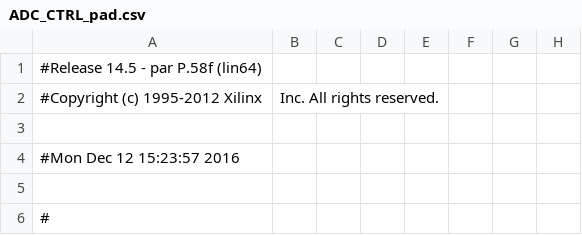
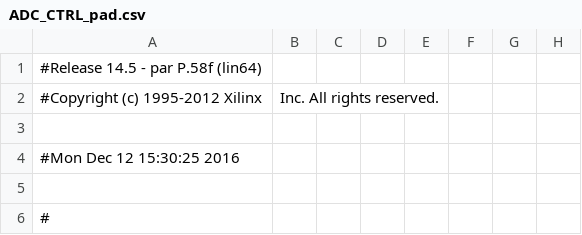
Before and after one commit to deyan-levski/jcfpga, a CSV file: LX150/ADC_CTRL_pad.csv, drawn as a sheet; only a part is shown; the diff names each change by its address in the sheet, - before the commit and + after, or states it on an @@ line.

```diff
--- a/LX150/ADC_CTRL_pad.csv
+++ b/LX150/ADC_CTRL_pad.csv
-A4: #Mon Dec 12 15:23:57 2016
+A4: #Mon Dec 12 15:30:25 2016
```
Also changed, not shown: 51 other files.
